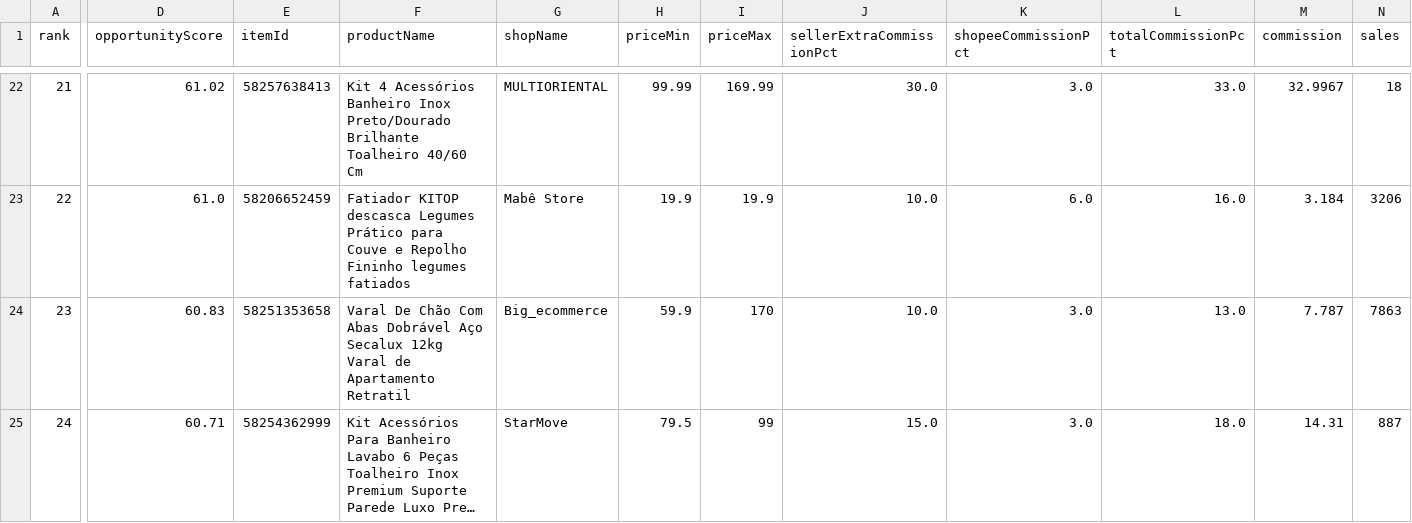
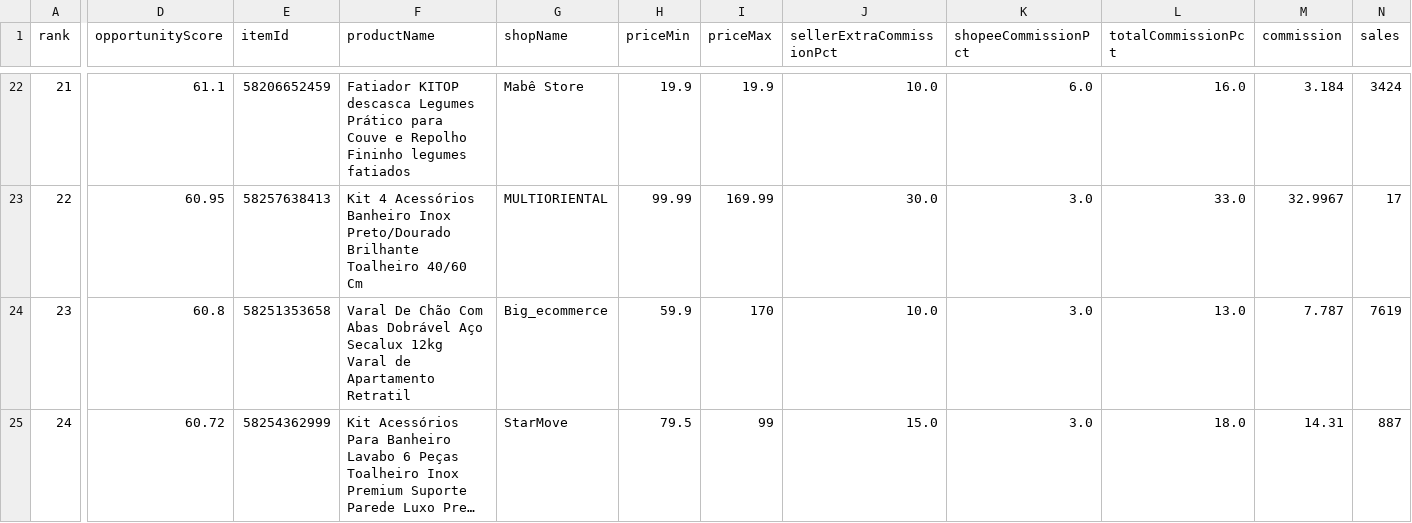
Before and after one commit to adelrib27/blogger-automation1, a CSV file: casa_decoracao/data/shopee_oportunidades/ranking.csv, drawn as a sheet; only a part is shown, gaps mark what is left out; long unchanged cells end in …; the diff covers the shown part only; the diff names each change by its address in the sheet, - before the commit and + after, or states it on an @@ line.

```diff
--- a/casa_decoracao/data/shopee_oportunidades/ranking.csv
+++ b/casa_decoracao/data/shopee_oportunidades/ranking.csv
-D22 (opportunityScore): 61.02
+D22 (opportunityScore): 61.1
-E22 (itemId): 58257638413
+E22 (itemId): 58206652459
-F22 (productName): Kit 4 Acessórios Banheiro Inox Preto/Dourado Brilhante Toalheiro 40/60 Cm
+F22 (productName): Fatiador KITOP descasca Legumes Prático para Couve e Repolho Fininho legumes fatiados
-G22 (shopName): MULTIORIENTAL
+G22 (shopName): Mabê Store
-H22 (priceMin): 99.99
+H22 (priceMin): 19.9
-I22 (priceMax): 169.99
+I22 (priceMax): 19.9
-J22 (sellerExtraCommissionPct): 30.0
+J22 (sellerExtraCommissionPct): 10.0
-K22 (shopeeCommissionPct): 3.0
+K22 (shopeeCommissionPct): 6.0
-L22 (totalCommissionPct): 33.0
+L22 (totalCommissionPct): 16.0
-M22 (commission): 32.9967
+M22 (commission): 3.184
-N22 (sales): 18
+N22 (sales): 3424
-D23 (opportunityScore): 61.0
+D23 (opportunityScore): 60.95
-E23 (itemId): 58206652459
+E23 (itemId): 58257638413
-F23 (productName): Fatiador KITOP descasca Legumes Prático para Couve e Repolho Fininho legumes fatiados
+F23 (productName): Kit 4 Acessórios Banheiro Inox Preto/Dourado Brilhante Toalheiro 40/60 Cm
-G23 (shopName): Mabê Store
+G23 (shopName): MULTIORIENTAL
-H23 (priceMin): 19.9
+H23 (priceMin): 99.99
-I23 (priceMax): 19.9
+I23 (priceMax): 169.99
-J23 (sellerExtraCommissionPct): 10.0
+J23 (sellerExtraCommissionPct): 30.0
-K23 (shopeeCommissionPct): 6.0
+K23 (shopeeCommissionPct): 3.0
-L23 (totalCommissionPct): 16.0
+L23 (totalCommissionPct): 33.0
-M23 (commission): 3.184
+M23 (commission): 32.9967
-N23 (sales): 3206
+N23 (sales): 17
-D24 (opportunityScore): 60.83
+D24 (opportunityScore): 60.8
-N24 (sales): 7863
+N24 (sales): 7619
-D25 (opportunityScore): 60.71
+D25 (opportunityScore): 60.72
```
Also changed, not shown: 74 edited cells elsewhere in this file, 6 other files.
